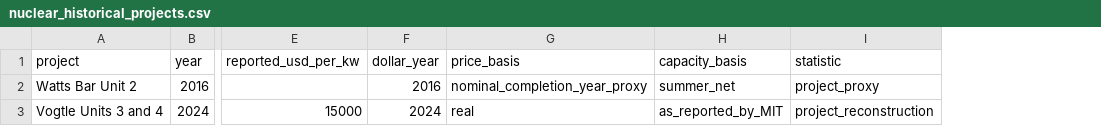
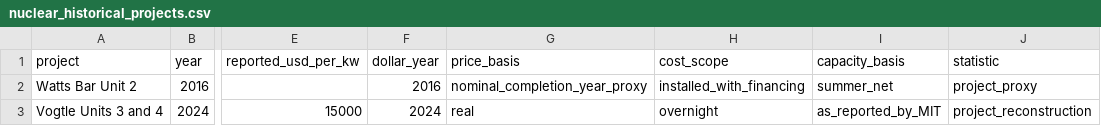
Before and after one commit to ReEDS-Model/ReEDS_Input_Processing, a CSV file: atb/manual_input/nuclear_historical_projects.csv, drawn as a sheet; only a part is shown, gaps mark what is left out; the diff names each change by its address in the sheet, - before the commit and + after, or states it on an @@ line.

Commit message:
Apply CAPEX to OCC factor to real historical costs

```diff
--- a/atb/manual_input/nuclear_historical_projects.csv
+++ b/atb/manual_input/nuclear_historical_projects.csv
+column H (cost_scope), rows 2-3: installed_with_financing | overnight
```
Also changed, not shown: 7 other files.
